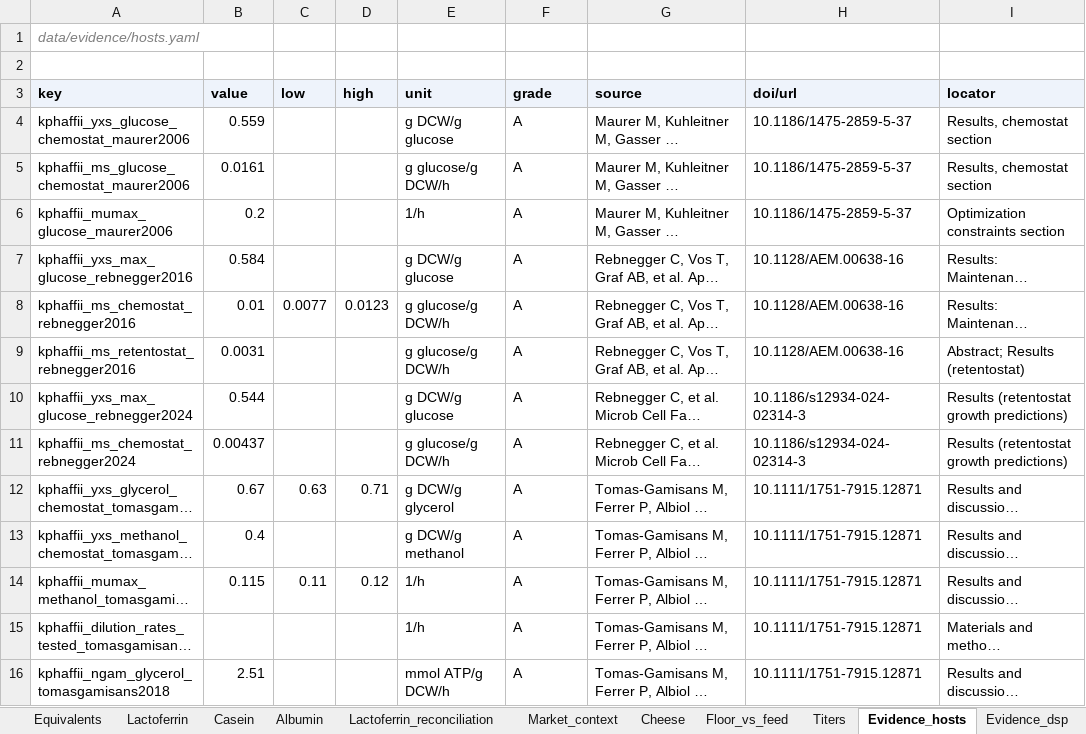
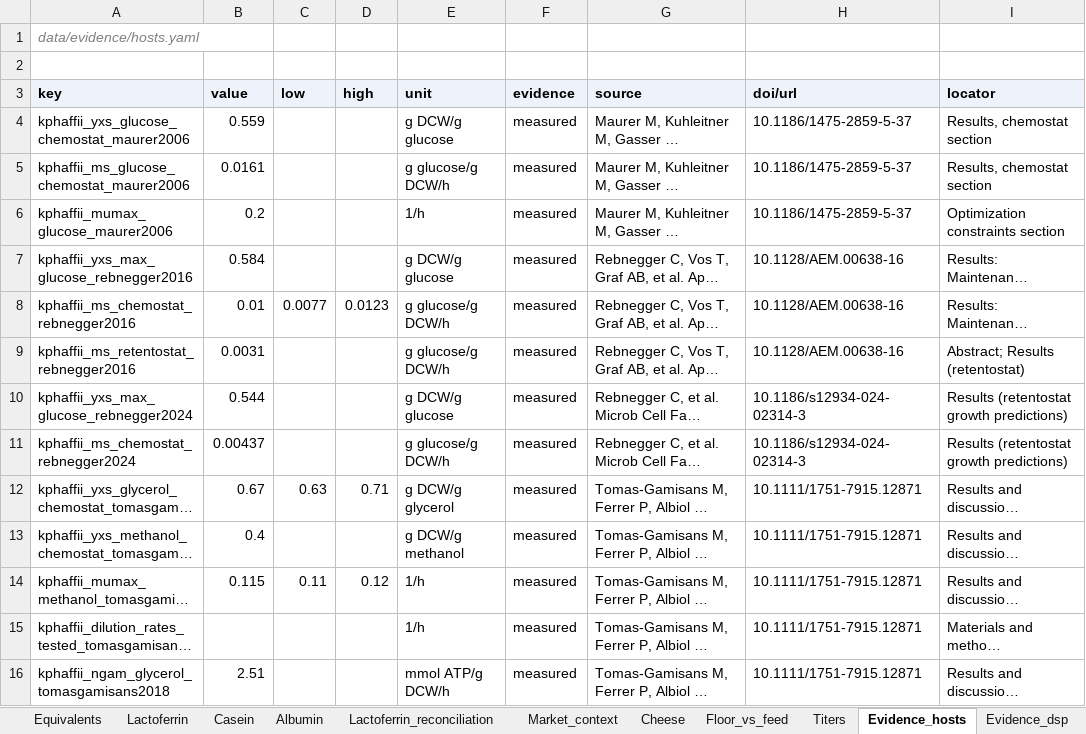
Before and after one commit to PabloAMC/precision-fermentation-TEA, an Excel workbook: report/pf_tea_SI.xlsx, sheet Evidence_hosts, drawn as a sheet; only a part is shown; long unchanged cells end in …; values as stored, in another font and other column widths than the file's, no borders; the diff covers the shown part only; the diff names each change by its address in the sheet, - before the commit and + after, or states it on an @@ line.

```diff
--- a/report/pf_tea_SI.xlsx (sheet Evidence_hosts)
+++ b/report/pf_tea_SI.xlsx (sheet Evidence_hosts)
-F3: grade
+F3: evidence
-F4:F16 (evidence): A
+F4:F16 (evidence): measured
```
Also changed, not shown: 1 added row and 87 edited cells elsewhere in this sheet, sheet Tornado, sheet Parameters, sheet Evidence_engineering, sheet Evidence_prices, sheet Evidence_dsp, sheet Evidence_casein, 17 more sheets, 18 other files.
